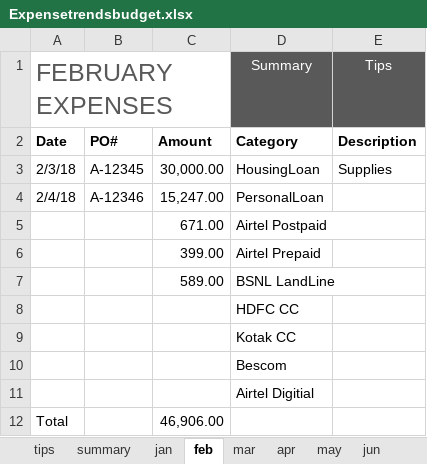
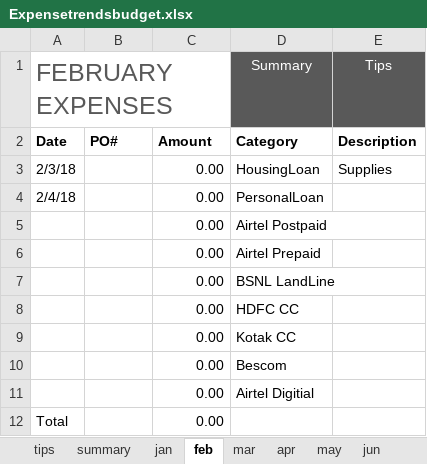
Before and after one commit to ram-axatech/stus, an Excel workbook: Expenses/Expensetrendsbudget.xlsx, sheet feb, drawn as a sheet; values as stored, in another font and other column widths than the file's, no borders; table styles not drawn; the diff names each change by its address in the sheet, - before the commit and + after, or states it on an @@ line.

```diff
--- a/Expenses/Expensetrendsbudget.xlsx (sheet feb)
+++ b/Expenses/Expensetrendsbudget.xlsx (sheet feb)
-B3: A-12345
+B3: (empty)
-C3: 30,000.00
+C3: 0.00
-B4: A-12346
+B4: (empty)
-C4: 15,247.00
+C4: 0.00
-C5: 671.00
+C5: 0.00
-C6: 399.00
+C6: 0.00
-C7: 589.00
+C7: 0.00
-C8:C11: (empty)
+C8:C11: 0.00
-C12: 46,906.00
+C12: 0.00
```
Also changed, not shown: sheet jan, sheet summary, sheet dec, sheet mar, sheet jun, sheet apr, 6 more sheets, charts or pictures, 1 other file.
